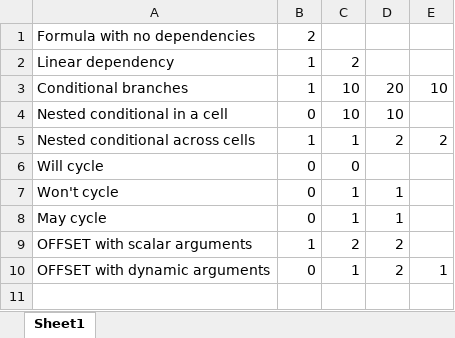
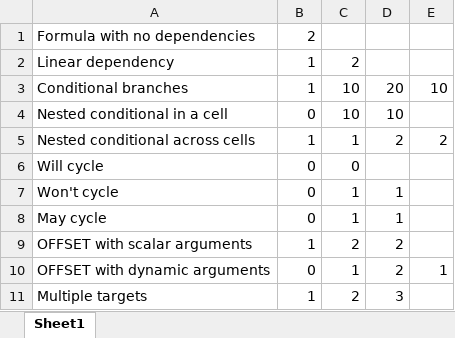
Before and after one commit to Teal-Insights/excel-grapher, an Excel workbook: examples/micro-workbook/example-cases.xlsx, sheet Sheet1, drawn as a sheet; values as stored, in another font and other column widths than the file's, no borders; the diff names each change by its address in the sheet, - before the commit and + after, or states it on an @@ line.

Commit message:
Support passing ranges and named ranges as targets to create_dependency_graph

```diff
--- a/examples/micro-workbook/example-cases.xlsx (sheet Sheet1)
+++ b/examples/micro-workbook/example-cases.xlsx (sheet Sheet1)
+row 11: Multiple targets | 1 | 2 | 3
```
Also changed, not shown: 6 other files.
